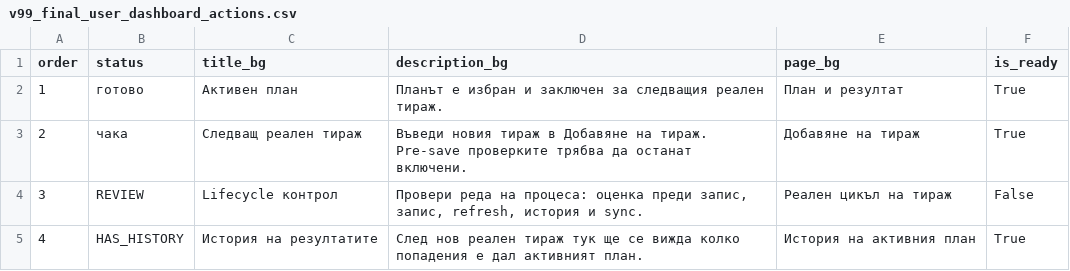
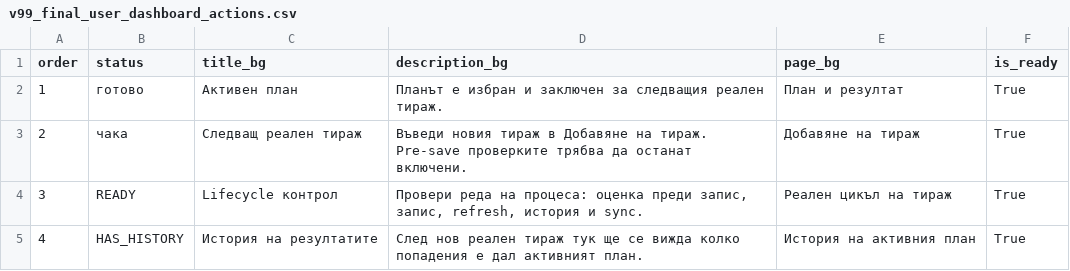
Before and after one commit to SATananov/lottery-probability-model, a CSV file: reports/v99_final_user_dashboard_actions.csv, drawn as a sheet.

```diff
--- a/reports/v99_final_user_dashboard_actions.csv
+++ b/reports/v99_final_user_dashboard_actions.csv
@@ -3,3 +3,3 @@
 2,чака,Следващ реален тираж,Въведи новия тираж в Добавяне на тираж. Pre-save проверките трябва да останат включени.,Добавяне на тираж,True
-3,REVIEW,Lifecycle контрол,"Провери реда на процеса: оценка преди запис, запис, refresh, история и sync.",Реален цикъл на тираж,False
+3,READY,Lifecycle контрол,"Провери реда на процеса: оценка преди запис, запис, refresh, история и sync.",Реален цикъл на тираж,True
 4,HAS_HISTORY,История на резултатите,След нов реален тираж тук ще се вижда колко попадения е дал активният план.,История на активния план,True
```
Also changed, not shown: reports/v100_final_release_lock_checklist.csv, reports/v101_real_use_protocol_checklist.csv, 48 other files.
